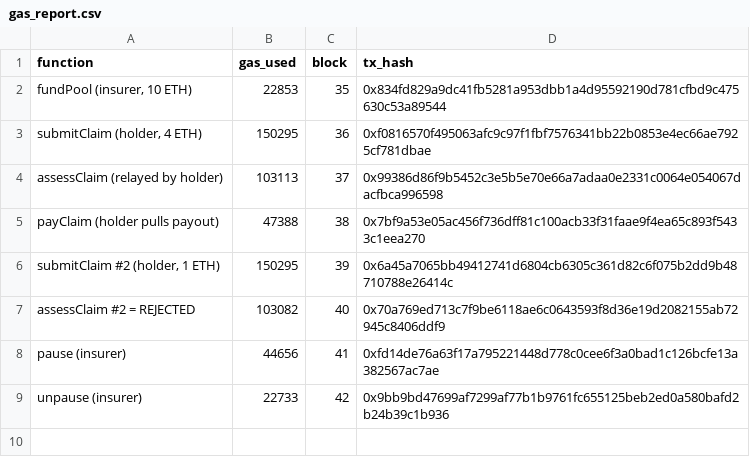
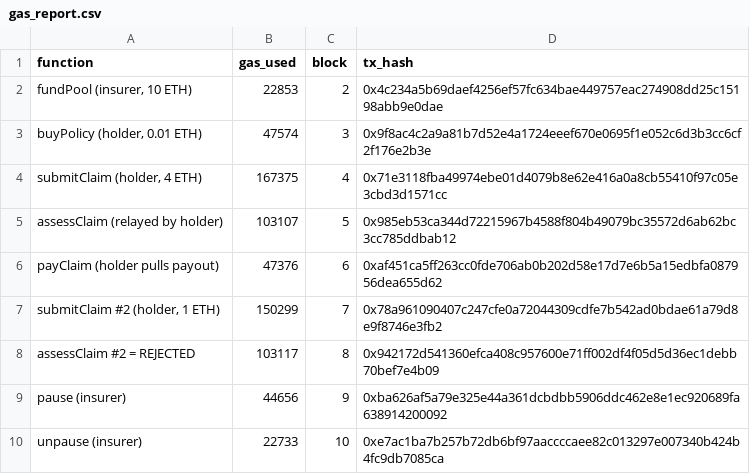
Before and after one commit to Tamara520/chainclaim-insurance-dapp, a CSV file: 03_Testing/gas_report.csv, drawn as a sheet.

```diff
--- a/03_Testing/gas_report.csv
+++ b/03_Testing/gas_report.csv
@@ -1,9 +1,10 @@
 function,gas_used,block,tx_hash
-"fundPool (insurer, 10 ETH)",22853,35,0x834fd829a9dc41fb5281a953dbb1a4d95592190d781cfbd9c475630c53a89544
-"submitClaim (holder, 4 ETH)",150295,36,0xf0816570f495063afc9c97f1fbf7576341bb22b0853e4ec66ae7925cf781dbae
-assessClaim (relayed by holder),103113,37,0x99386d86f9b5452c3e5b5e70e66a7adaa0e2331c0064e054067dacfbca996598
-payClaim (holder pulls payout),47388,38,0x7bf9a53e05ac456f736dff81c100acb33f31faae9f4ea65c893f5433c1eea270
-"submitClaim #2 (holder, 1 ETH)",150295,39,0x6a45a7065bb49412741d6804cb6305c361d82c6f075b2dd9b48710788e26414c
-assessClaim #2 = REJECTED,103082,40,0x70a769ed713c7f9be6118ae6c0643593f8d36e19d2082155ab72945c8406ddf9
-pause (insurer),44656,41,0xfd14de76a63f17a795221448d778c0cee6f3a0bad1c126bcfe13a382567ac7ae
-unpause (insurer),22733,42,0x9bb9bd47699af7299af77b1b9761fc655125beb2ed0a580bafd2b24b39c1b936
+"fundPool (insurer, 10 ETH)",22853,2,0x4c234a5b69daef4256ef57fc634bae449757eac274908dd25c15198abb9e0dae
+"buyPolicy (holder, 0.01 ETH)",47574,3,0x9f8ac4c2a9a81b7d52e4a1724eeef670e0695f1e052c6d3b3cc6cf2f176e2b3e
+"submitClaim (holder, 4 ETH)",167375,4,0x71e3118fba49974ebe01d4079b8e62e416a0a8cb55410f97c05e3cbd3d1571cc
+assessClaim (relayed by holder),103107,5,0x985eb53ca344d72215967b4588f804b49079bc35572d6ab62bc3cc785ddbab12
+payClaim (holder pulls payout),47376,6,0xaf451ca5ff263cc0fde706ab0b202d58e17d7e6b5a15edbfa087956dea655d62
+"submitClaim #2 (holder, 1 ETH)",150299,7,0x78a961090407c247cfe0a72044309cdfe7b542ad0bdae61a79d8e9f8746e3fb2
+assessClaim #2 = REJECTED,103117,8,0x942172d541360efca408c957600e71ff002df4f05d5d36ec1debb70bef7e4b09
+pause (insurer),44656,9,0xba626af5a79e325e44a361dcbdbb5906ddc462e8e1ec920689fa638914200092
+unpause (insurer),22733,10,0xe7ac1ba7b257b72db6bf97aaccccaee82c013297e007340b424b4fc9db7085ca
```
Also changed, not shown: 1 other file.
